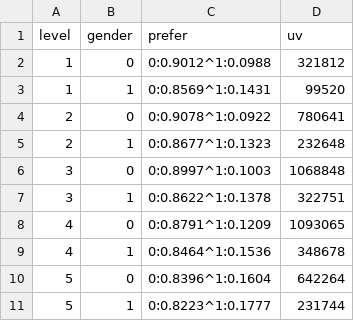
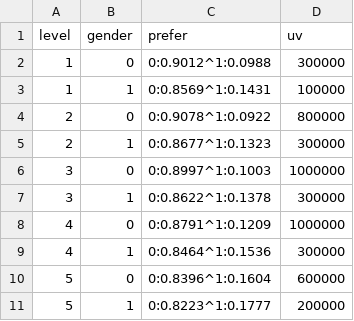
Before and after one commit to fs302/Algorithms, a CSV file: bandit_decision/data/prefer.csv, drawn as a sheet.

Commit message:
change prefer

```diff
--- a/bandit_decision/data/prefer.csv
+++ b/bandit_decision/data/prefer.csv
@@ -1,11 +1,11 @@
 level,gender,prefer,uv
-1,0,0:0.9012^1:0.0988,321812
-1,1,0:0.8569^1:0.1431,99520
-2,0,0:0.9078^1:0.0922,780641
-2,1,0:0.8677^1:0.1323,232648
-3,0,0:0.8997^1:0.1003,1068848
-3,1,0:0.8622^1:0.1378,322751
-4,0,0:0.8791^1:0.1209,1093065
-4,1,0:0.8464^1:0.1536,348678
-5,0,0:0.8396^1:0.1604,642264
-5,1,0:0.8223^1:0.1777,231744
+1,0,0:0.9012^1:0.0988,300000
+1,1,0:0.8569^1:0.1431,100000
+2,0,0:0.9078^1:0.0922,800000
+2,1,0:0.8677^1:0.1323,300000
+3,0,0:0.8997^1:0.1003,1000000
+3,1,0:0.8622^1:0.1378,300000
+4,0,0:0.8791^1:0.1209,1000000
+4,1,0:0.8464^1:0.1536,300000
+5,0,0:0.8396^1:0.1604,600000
+5,1,0:0.8223^1:0.1777,200000
```
